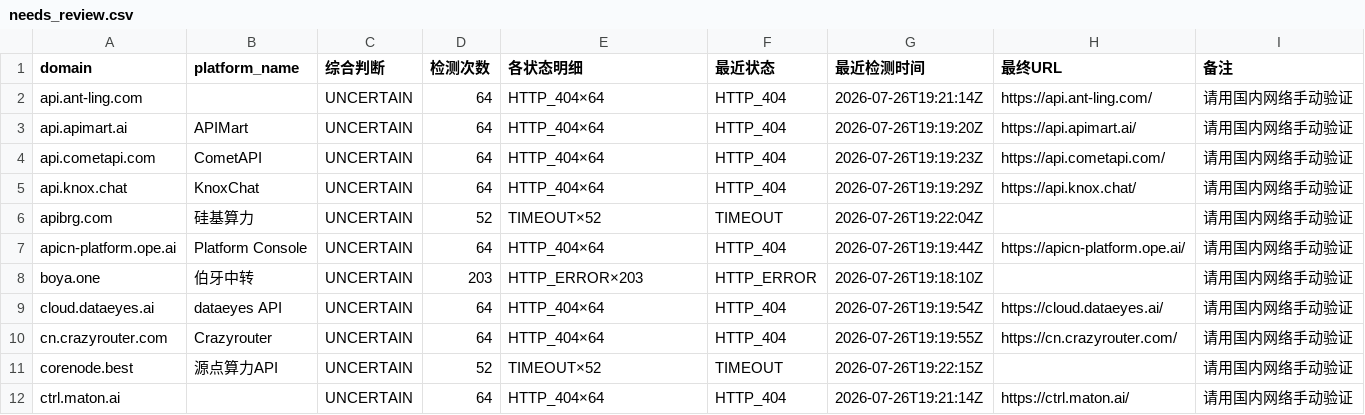
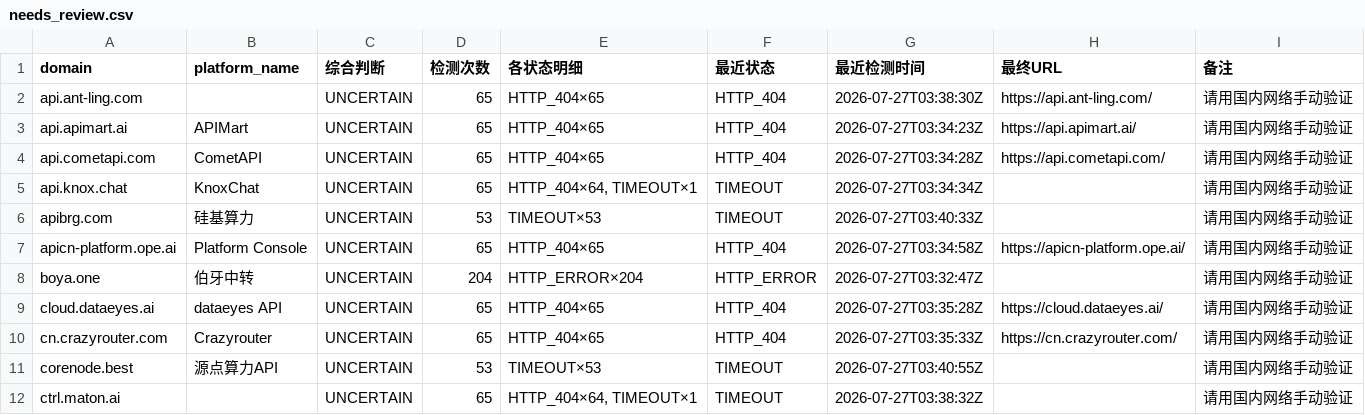
Before and after one commit to BaojuanWang/LLM-APIgateways-monitor, a CSV file: results/needs_review.csv, drawn as a sheet; only a part is shown; the diff covers the shown part only.

```diff
--- a/results/needs_review.csv
+++ b/results/needs_review.csv
@@ -1,12 +1,12 @@
 domain,platform_name,综合判断,检测次数,各状态明细,最近状态,最近检测时间,最终URL,备注
-api.ant-ling.com,,UNCERTAIN,64,HTTP_404×64,HTTP_404,2026-07-26T19:21:14Z,https://api.ant-ling.com/,请用国内网络手动验证
-api.apimart.ai,APIMart,UNCERTAIN,64,HTTP_404×64,HTTP_404,2026-07-26T19:19:20Z,https://api.apimart.ai/,请用国内网络手动验证
-api.cometapi.com,CometAPI,UNCERTAIN,64,HTTP_404×64,HTTP_404,2026-07-26T19:19:23Z,https://api.cometapi.com/,请用国内网络手动验证
-api.knox.chat,KnoxChat,UNCERTAIN,64,HTTP_404×64,HTTP_404,2026-07-26T19:19:29Z,https://api.knox.chat/,请用国内网络手动验证
-apibrg.com,硅基算力,UNCERTAIN,52,TIMEOUT×52,TIMEOUT,2026-07-26T19:22:04Z,,请用国内网络手动验证
-apicn-platform.ope.ai,Platform Console,UNCERTAIN,64,HTTP_404×64,HTTP_404,2026-07-26T19:19:44Z,https://apicn-platform.ope.ai/,请用国内网络手动验证
-boya.one,伯牙中转,UNCERTAIN,203,HTTP_ERROR×203,HTTP_ERROR,2026-07-26T19:18:10Z,,请用国内网络手动验证
-cloud.dataeyes.ai,dataeyes API,UNCERTAIN,64,HTTP_404×64,HTTP_404,2026-07-26T19:19:54Z,https://cloud.dataeyes.ai/,请用国内网络手动验证
-cn.crazyrouter.com,Crazyrouter,UNCERTAIN,64,HTTP_404×64,HTTP_404,2026-07-26T19:19:55Z,https://cn.crazyrouter.com/,请用国内网络手动验证
-corenode.best,源点算力API,UNCERTAIN,52,TIMEOUT×52,TIMEOUT,2026-07-26T19:22:15Z,,请用国内网络手动验证
-ctrl.maton.ai,,UNCERTAIN,64,HTTP_404×64,HTTP_404,2026-07-26T19:21:14Z,https://ctrl.maton.ai/,请用国内网络手动验证
+api.ant-ling.com,,UNCERTAIN,65,HTTP_404×65,HTTP_404,2026-07-27T03:38:30Z,https://api.ant-ling.com/,请用国内网络手动验证
+api.apimart.ai,APIMart,UNCERTAIN,65,HTTP_404×65,HTTP_404,2026-07-27T03:34:23Z,https://api.apimart.ai/,请用国内网络手动验证
+api.cometapi.com,CometAPI,UNCERTAIN,65,HTTP_404×65,HTTP_404,2026-07-27T03:34:28Z,https://api.cometapi.com/,请用国内网络手动验证
+api.knox.chat,KnoxChat,UNCERTAIN,65,"HTTP_404×64, TIMEOUT×1",TIMEOUT,2026-07-27T03:34:34Z,,请用国内网络手动验证
+apibrg.com,硅基算力,UNCERTAIN,53,TIMEOUT×53,TIMEOUT,2026-07-27T03:40:33Z,,请用国内网络手动验证
+apicn-platform.ope.ai,Platform Console,UNCERTAIN,65,HTTP_404×65,HTTP_404,2026-07-27T03:34:58Z,https://apicn-platform.ope.ai/,请用国内网络手动验证
+boya.one,伯牙中转,UNCERTAIN,204,HTTP_ERROR×204,HTTP_ERROR,2026-07-27T03:32:47Z,,请用国内网络手动验证
+cloud.dataeyes.ai,dataeyes API,UNCERTAIN,65,HTTP_404×65,HTTP_404,2026-07-27T03:35:28Z,https://cloud.dataeyes.ai/,请用国内网络手动验证
+cn.crazyrouter.com,Crazyrouter,UNCERTAIN,65,HTTP_404×65,HTTP_404,2026-07-27T03:35:33Z,https://cn.crazyrouter.com/,请用国内网络手动验证
+corenode.best,源点算力API,UNCERTAIN,53,TIMEOUT×53,TIMEOUT,2026-07-27T03:40:55Z,,请用国内网络手动验证
+ctrl.maton.ai,,UNCERTAIN,65,"HTTP_404×64, TIMEOUT×1",TIMEOUT,2026-07-27T03:38:32Z,,请用国内网络手动验证
```
Also changed, not shown: 29 edited cells elsewhere in this file, results/current_needs_review.csv, results/current_status.csv, 3 other files.
